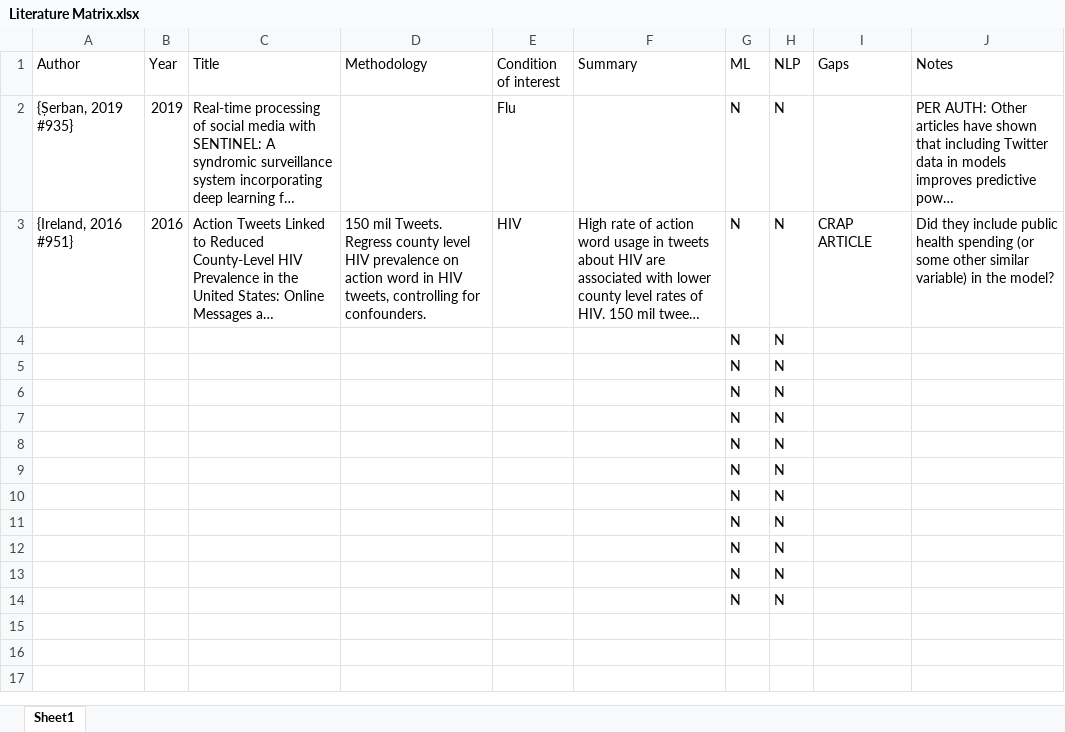
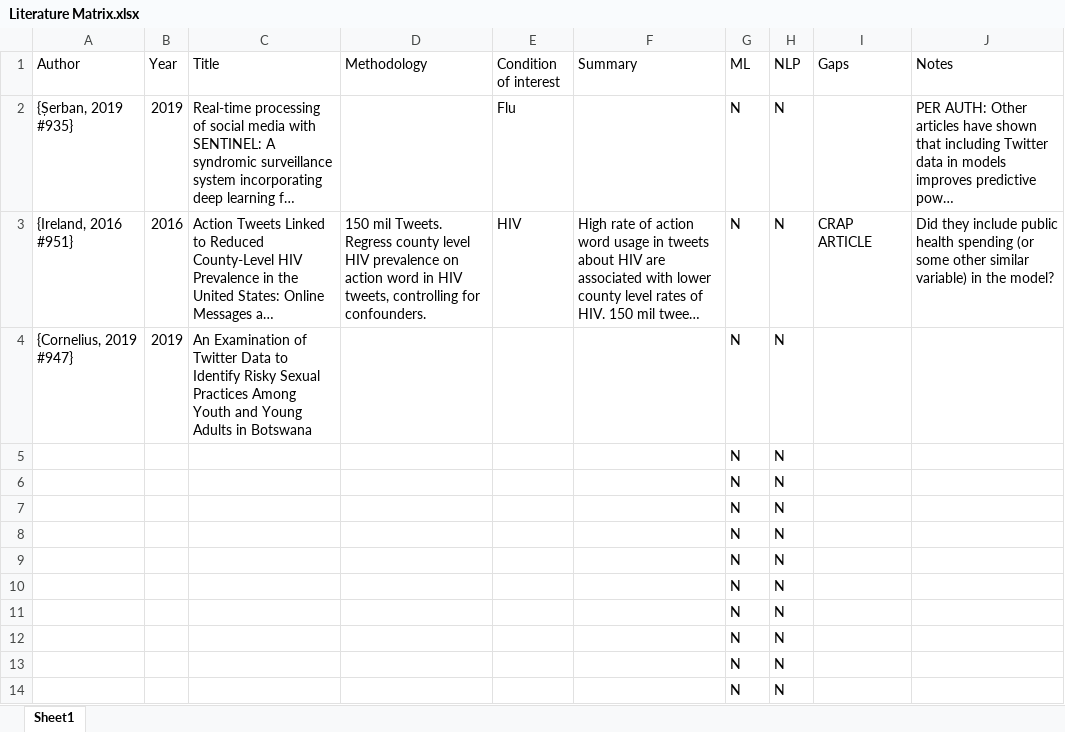
Before and after one commit to chacreton190/Social-Media-Data-Project, an Excel workbook: Literature Matrix.xlsx, sheet Sheet1, drawn as a sheet; long unchanged cells end in …; values as stored, in another font and other column widths than the file's, no borders; removed rows and columns are numbered as before the commit, all else as after; the diff names each change by its address in the sheet, - before the commit and + after, or states it on an @@ line.

```diff
--- a/Literature Matrix.xlsx (sheet Sheet1)
+++ b/Literature Matrix.xlsx (sheet Sheet1)
-row 4:  |  |  |  |  |  | N | N
+row 4: {Cornelius, 2019 #947} | 2019 | An Examination of Twitter Data to Identify Risky Sexual Practices Among Youth and Young Adults in Botswana |  |  |  | N | N
```
Also changed, not shown: 4 other files.
